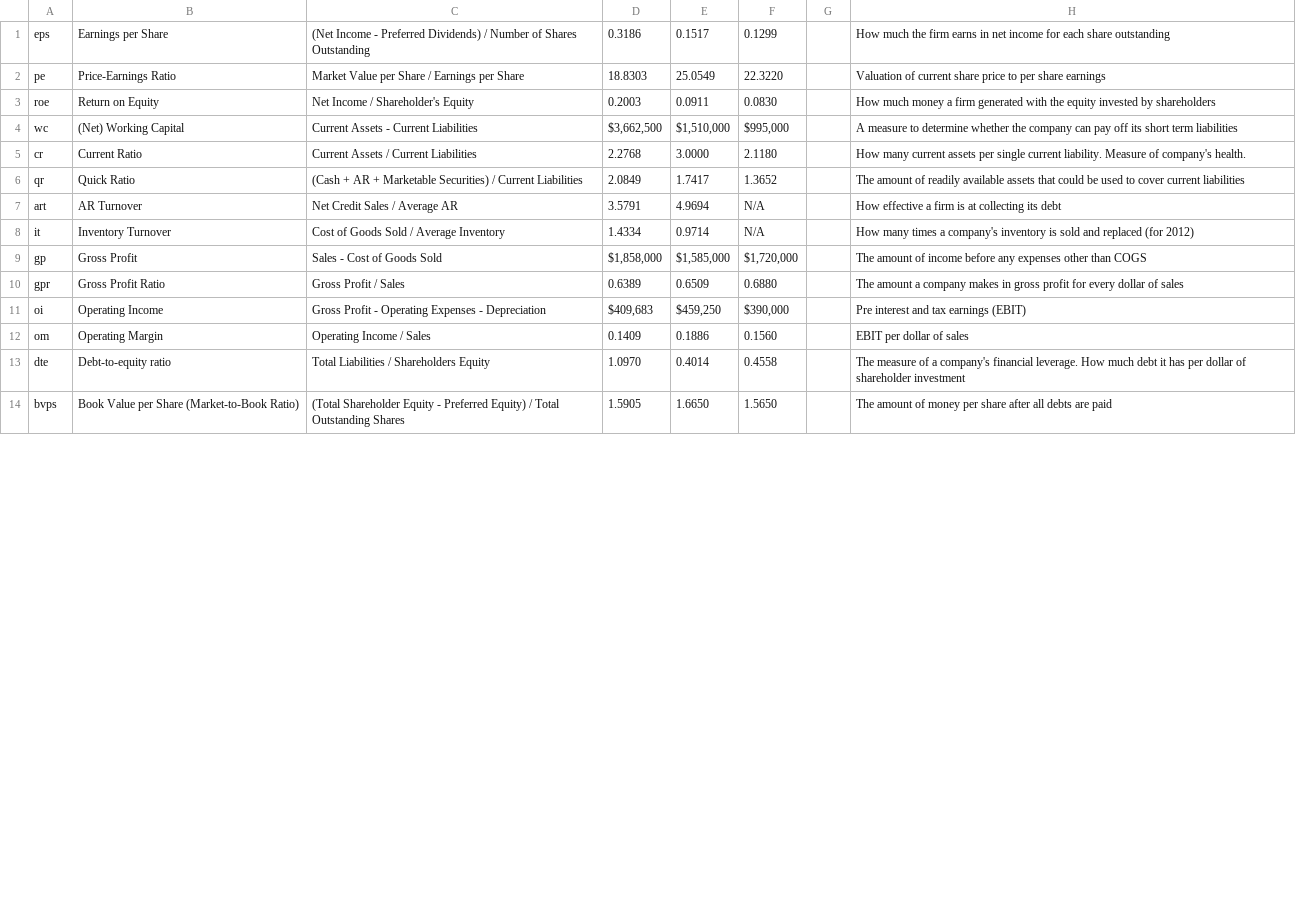
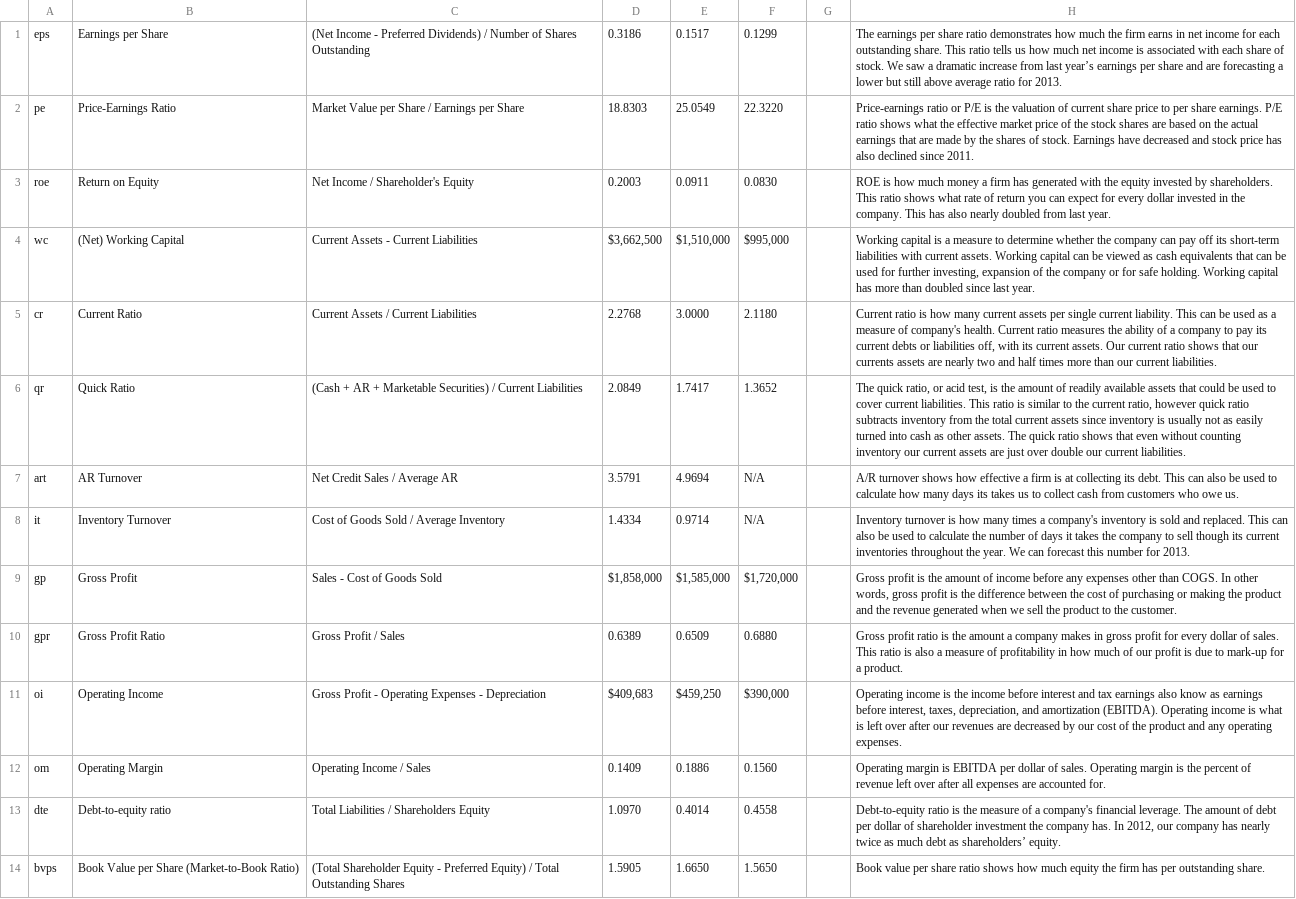
Before and after one commit to jharkins/accounting_project, a CSV file: data/ratios.csv, drawn as a sheet; only a part is shown; the diff covers the shown part only; the diff names each change by its address in the sheet, - before the commit and + after, or states it on an @@ line.

Commit message:
Update ratios

```diff
--- a/data/ratios.csv
+++ b/data/ratios.csv
-H1: How much the firm earns in net income for each share outstanding
+H1: The earnings per share ratio demonstrates how much the firm earns in net income for each outstanding share. This ratio tells us how much net income is associated with each share of stock. We saw a dramatic increase from last year’s earnings per share and are forecasting a lower but still above average ratio for 2013.
-H2: Valuation of current share price to per share earnings
+H2: Price-earnings ratio or P/E is the valuation of current share price to per share earnings. P/E ratio shows what the effective market price of the stock shares are based on the actual earnings that are made by the shares of stock. Earnings have decreased and stock price has also declined since 2011.
-H3: How much money a firm generated with the equity invested by shareholders
+H3: ROE is how much money a firm has generated with the equity invested by shareholders. This ratio shows what rate of return you can expect for every dollar invested in the company. This has also nearly doubled from last year.
-H4: A measure to determine whether the company can pay off its short term liabilities
+H4: Working capital is a measure to determine whether the company can pay off its short-term liabilities with current assets. Working capital can be viewed as cash equivalents that can be used for further investing, expansion of the company or for safe holding. Working capital has more than doubled since last year.
-H5: How many current assets per single current liability. Measure of company's health.
+H5: Current ratio is how many current assets per single current liability. This can be used as a measure of company's health. Current ratio measures the ability of a company to pay its current debts or liabilities off, with its current assets. Our current ratio shows that our currents assets are nearly two and half times more than our current liabilities.
-H6: The amount of readily available assets that could be used to cover current liabilities
+H6: The quick ratio, or acid test, is the amount of readily available assets that could be used to cover current liabilities. This ratio is similar to the current ratio, however quick ratio subtracts inventory from the total current assets since inventory is usually not as easily turned into cash as other assets. The quick ratio shows that even without counting inventory our current assets are just over double our current liabilities.
-H7: How effective a firm is at collecting its debt
+H7: A/R turnover shows how effective a firm is at collecting its debt. This can also be used to calculate how many days its takes us to collect cash from customers who owe us.
-H8: How many times a company's inventory is sold and replaced (for 2012)
+H8: Inventory turnover is how many times a company's inventory is sold and replaced. This can also be used to calculate the number of days it takes the company to sell though its current inventories throughout the year. We can forecast this number for 2013.
-H9: The amount of income before any expenses other than COGS
+H9: Gross profit is the amount of income before any expenses other than COGS. In other words, gross profit is the difference between the cost of purchasing or making the product and the revenue generated when we sell the product to the customer.
-H10: The amount a company makes in gross profit for every dollar of sales
+H10: Gross profit ratio is the amount a company makes in gross profit for every dollar of sales. This ratio is also a measure of profitability in how much of our profit is due to mark-up for a product.
-H11: Pre interest and tax earnings (EBIT)
+H11: Operating income is the income before interest and tax earnings also know as earnings before interest, taxes, depreciation, and amortization (EBITDA). Operating income is what is left over after our revenues are decreased by our cost of the product and any operating expenses.
-H12: EBIT per dollar of sales
+H12: Operating margin is EBITDA per dollar of sales. Operating margin is the percent of revenue left over after all expenses are accounted for.
-H13: The measure of a company's financial leverage. How much debt it has per dollar of shareholder investment
+H13: Debt-to-equity ratio is the measure of a company's financial leverage. The amount of debt per dollar of shareholder investment the company has. In 2012, our company has nearly twice as much debt as shareholders’ equity.
-H14: The amount of money per share after all debts are paid
+H14: Book value per share ratio shows how much equity the firm has per outstanding share.
```
Also changed, not shown: 16 edited cells elsewhere in this file, 1 other file.
